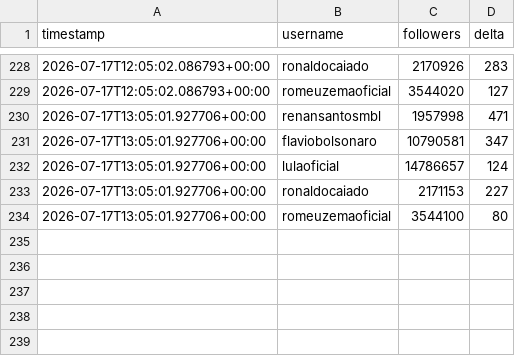
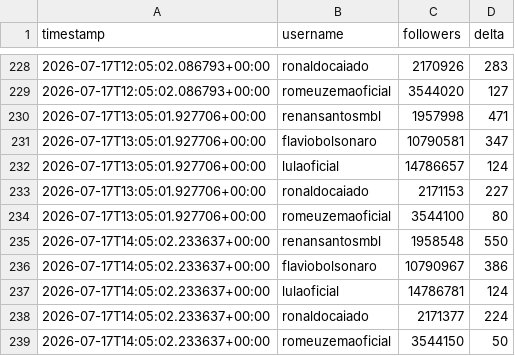
Before and after one commit to jonathanabrantes/engajamento-eleicoes, a CSV file: data/followers.csv, drawn as a sheet; only a part is shown, gaps mark what is left out; the diff names each change by its address in the sheet, - before the commit and + after, or states it on an @@ line.

Commit message:
chore(bot): atualiza followers.csv + evidência HTML zip

```diff
--- a/data/followers.csv
+++ b/data/followers.csv
+row 235: 2026-07-17T14:05:02.233637+00:00 | renansantosmbl | 1958548 | 550
+row 236: 2026-07-17T14:05:02.233637+00:00 | flaviobolsonaro | 10790967 | 386
+row 237: 2026-07-17T14:05:02.233637+00:00 | lulaoficial | 14786781 | 124
+row 238: 2026-07-17T14:05:02.233637+00:00 | ronaldocaiado | 2171377 | 224
+row 239: 2026-07-17T14:05:02.233637+00:00 | romeuzemaoficial | 3544150 | 50
```
Also changed, not shown: 1 other file.
